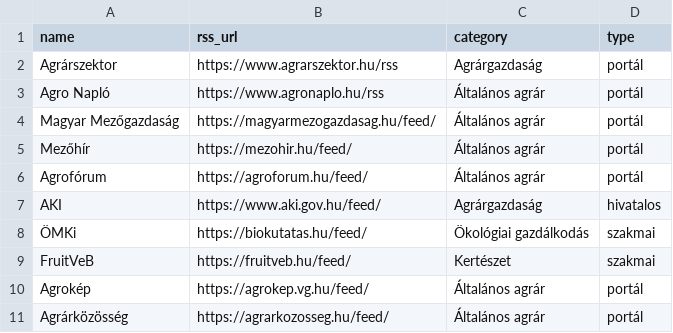
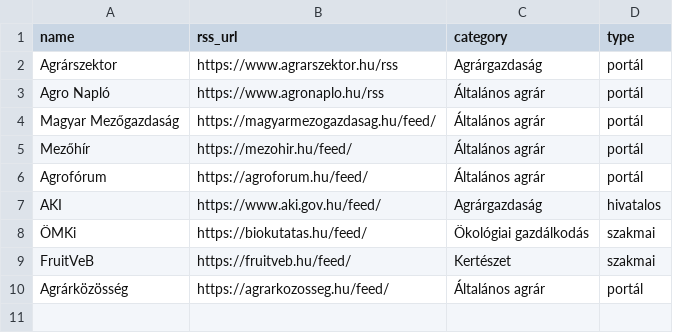
Before and after one commit to vasotto/gazdacentrum, a CSV file: sources.csv, drawn as a sheet; the diff names each change by its address in the sheet, - before the commit and + after, or states it on an @@ line.

Commit message:
Update sources.csv

```diff
--- a/sources.csv
+++ b/sources.csv
-row 10: Agrokép | https://agrokep.vg.hu/feed/ | Általános agrár | portál
```
